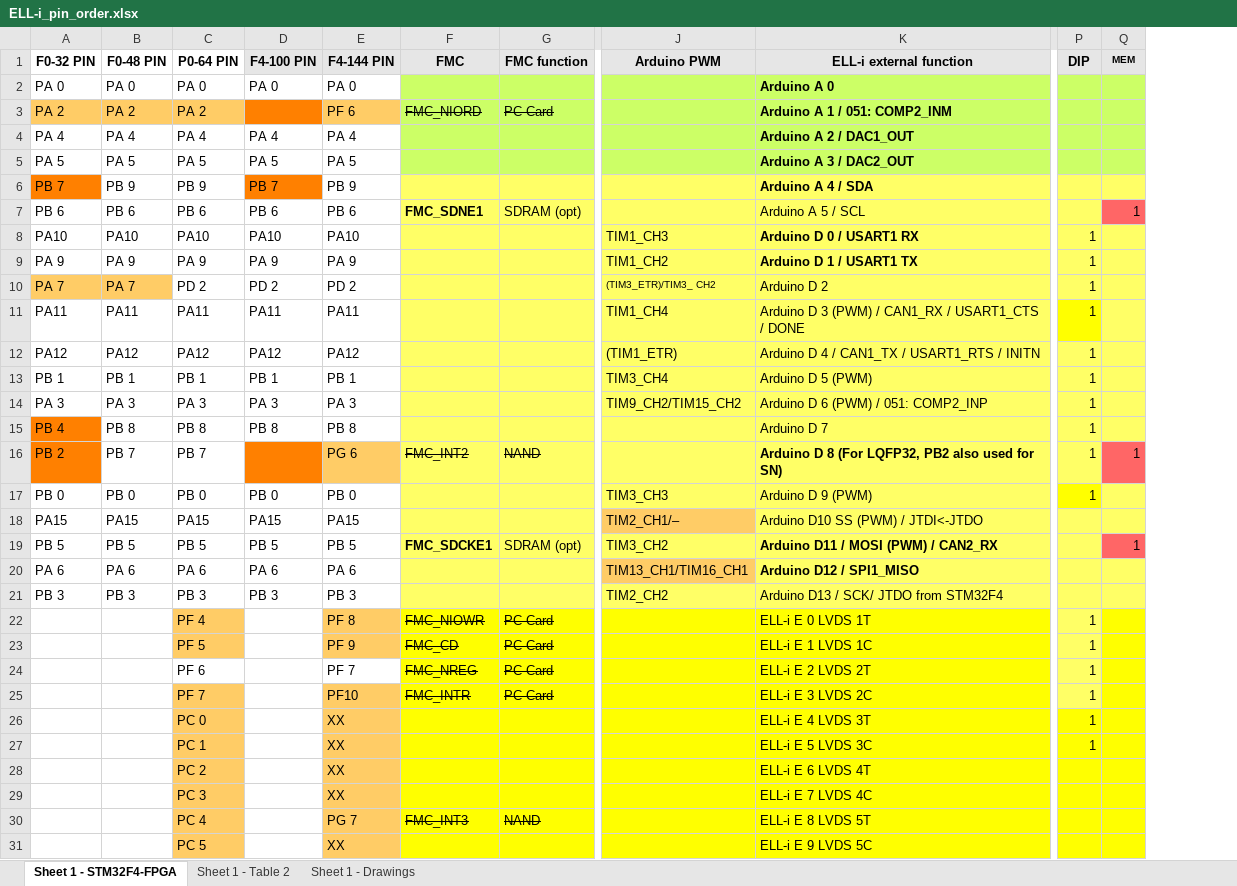
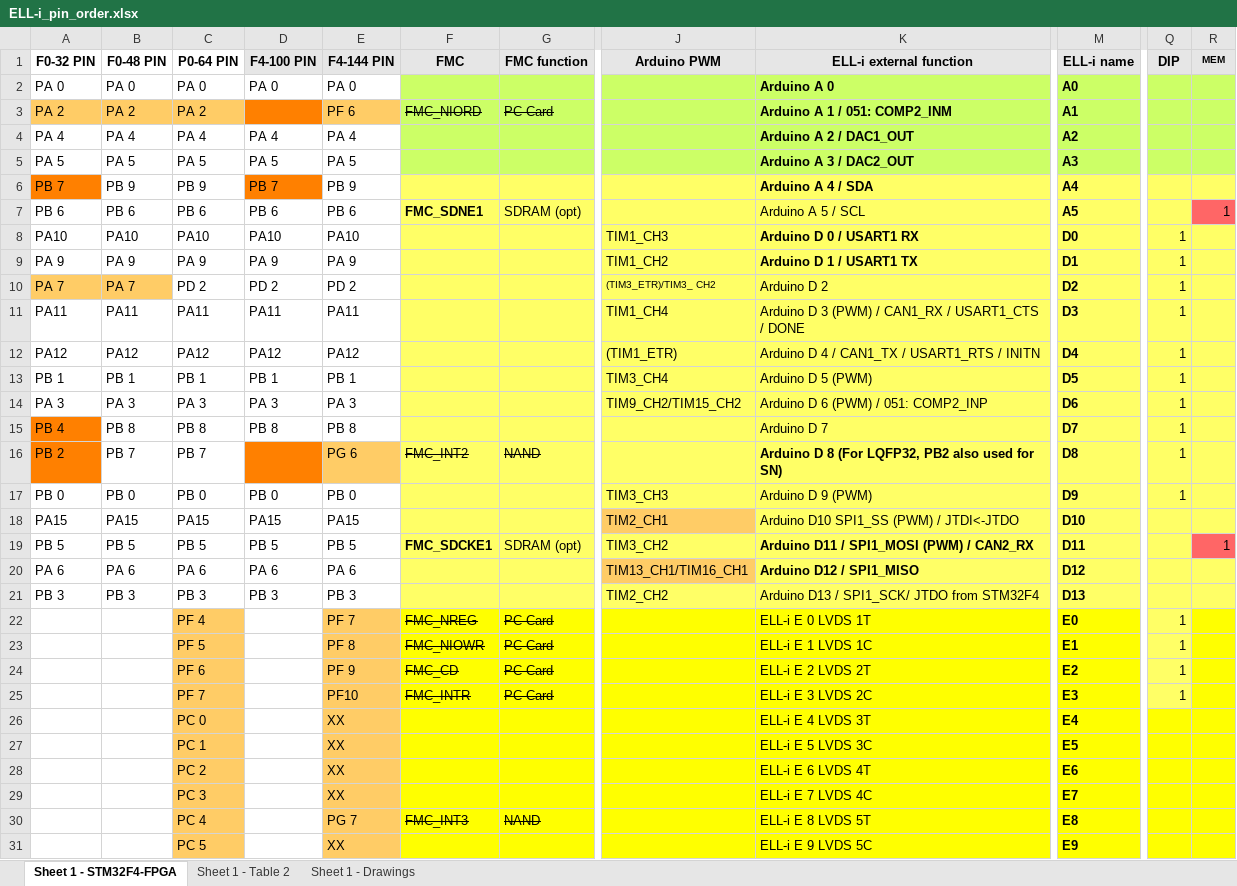
Before and after one commit to Ell-i/ELL-i-Eagle-Boards, an Excel workbook: PinOrder/ELL-i_pin_order.xlsx, sheet Sheet 1 - STM32F4-FPGA, drawn as a sheet; only a part is shown, gaps mark what is left out; values as stored, in another font and other column widths than the file's, no borders; addresses are those after the commit; the diff covers the shown part only; the diff names each change by its address in the sheet, - before the commit and + after, or states it on an @@ line.

Commit message:
Update the other formats of PinOrder

```diff
--- a/PinOrder/ELL-i_pin_order.xlsx (sheet Sheet 1 - STM32F4-FPGA)
+++ b/PinOrder/ELL-i_pin_order.xlsx (sheet Sheet 1 - STM32F4-FPGA)
+column M (ELL-i name), rows 2-31: A0 | A1 | A2 | A3 | A4 | A5 | D0 | D1 | D2 | D3 | D4 | D5 | D6 | D7 | D8 | D9 | D10 | D11 | D12 | D13 | E0 | E1 | E2 | E3 | E4 | E5 | E6 | E7 | E8 | E9
-Q11 fill: #FFFF00
+Q11 fill: #FFFF66
-R16 (MEM): 1
+R16 (MEM): (empty)
-R16 fill: #FF6666
+R16 fill: #FFFF66
-Q17 fill: #FFFF00
+Q17 fill: #FFFF66
-J18 (Arduino PWM): TIM2_CH1/–
+J18 (Arduino PWM): TIM2_CH1
-K18 (ELL-i external function): Arduino D10 SS (PWM) / JTDI<-JTDO
+K18 (ELL-i external function): Arduino D10 SPI1_SS (PWM) / JTDI<-JTDO
-K19 (ELL-i external function): Arduino D11 / MOSI (PWM) / CAN2_RX
+K19 (ELL-i external function): Arduino D11 / SPI1_MOSI (PWM) / CAN2_RX
-K21 (ELL-i external function): Arduino D13 / SCK/ JTDO from STM32F4
+K21 (ELL-i external function): Arduino D13 / SPI1_SCK/ JTDO from STM32F4
-E22 (F4-144 PIN): PF 8
+E22 (F4-144 PIN): PF 7
-F22 (FMC): FMC_NIOWR
+F22 (FMC): FMC_NREG
-E23 (F4-144 PIN): PF 9
+E23 (F4-144 PIN): PF 8
-F23 (FMC): FMC_CD
+F23 (FMC): FMC_NIOWR
-C24 fill: none
+C24 fill: #FFCC66
-E24 (F4-144 PIN): PF 7
+E24 (F4-144 PIN): PF 9
-E24 fill: none
+E24 fill: #FFCC66
-F24 (FMC): FMC_NREG
+F24 (FMC): FMC_CD
-Q26:Q27 (DIP): 1
+Q26:Q27 (DIP): (empty)
```
Also changed, not shown: 24 moved rows and 10 edited cells elsewhere in this sheet, sheet Sheet 1 - Table 2, formulas that keep their value, 4 other files.
